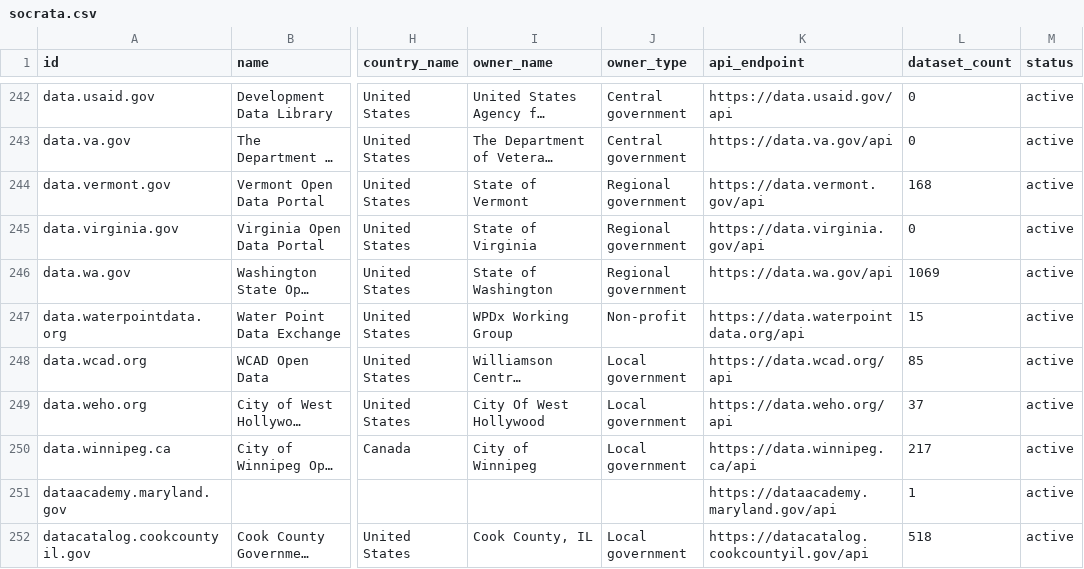
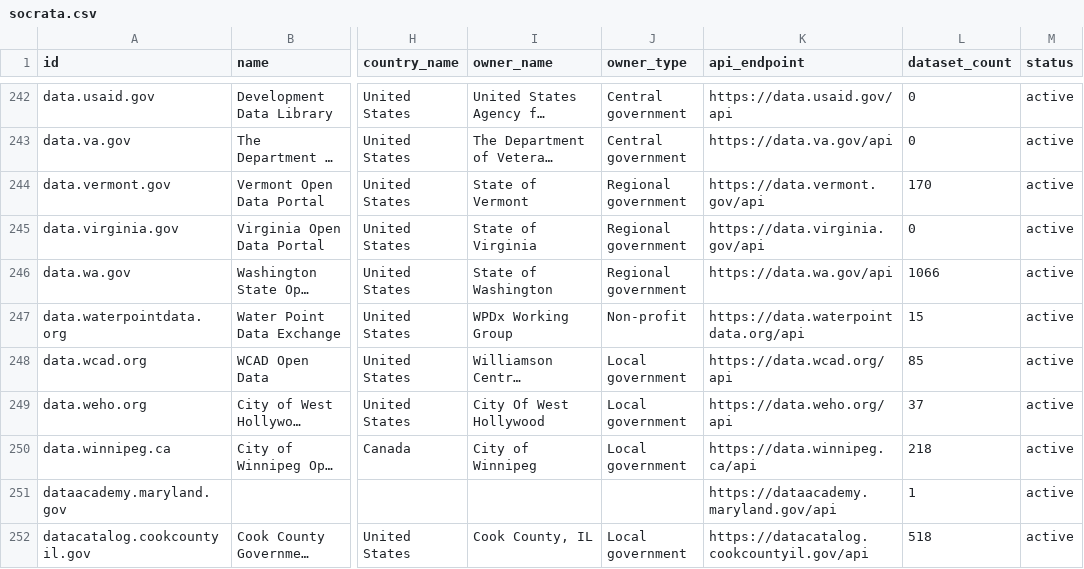
Before and after one commit to npstorey/civic-ai-tools-website, a CSV file: data/portals/socrata.csv, drawn as a sheet; only a part is shown, gaps mark what is left out; long unchanged cells end in …; the diff covers the shown part only; the diff names each change by its address in the sheet, - before the commit and + after, or states it on an @@ line.

```diff
--- a/data/portals/socrata.csv
+++ b/data/portals/socrata.csv
-L244 (dataset_count): 168
+L244 (dataset_count): 170
-L246 (dataset_count): 1069
+L246 (dataset_count): 1066
-L250 (dataset_count): 217
+L250 (dataset_count): 218
```
Also changed, not shown: 25 edited cells elsewhere in this file, data/portals/ckan.csv, 2 other files.
